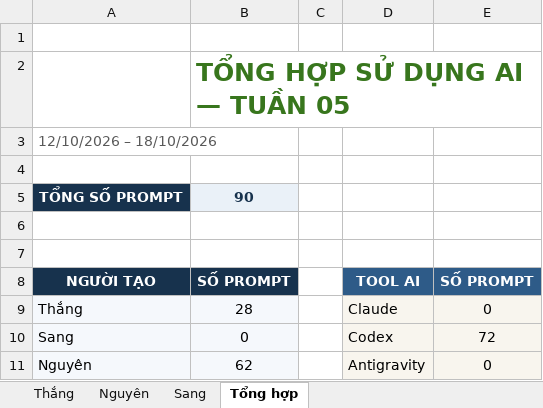
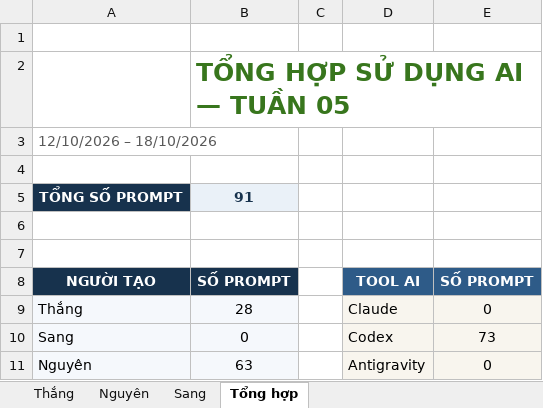
Before and after one commit to ThanhSangLouis/ai-assessor-cefr, an Excel workbook: docs/evidence/tc2-3-ai-usage/AI Prompt Log - W05 - 2026-10-12_2026-10-18.xlsx, sheet Tổng hợp, drawn as a sheet; values as stored, in another font and other column widths than the file's, no borders; the diff names each change by its address in the sheet, - before the commit and + after, or states it on an @@ line.

```diff
--- a/docs/evidence/tc2-3-ai-usage/AI Prompt Log - W05 - 2026-10-12_2026-10-18.xlsx (sheet Tổng hợp)
+++ b/docs/evidence/tc2-3-ai-usage/AI Prompt Log - W05 - 2026-10-12_2026-10-18.xlsx (sheet Tổng hợp)
-B5: 90
+B5: 91
-E10: 72
+E10: 73
-B11: 62
+B11: 63
```
Also changed, not shown: sheet Nguyên, 6 other files.
